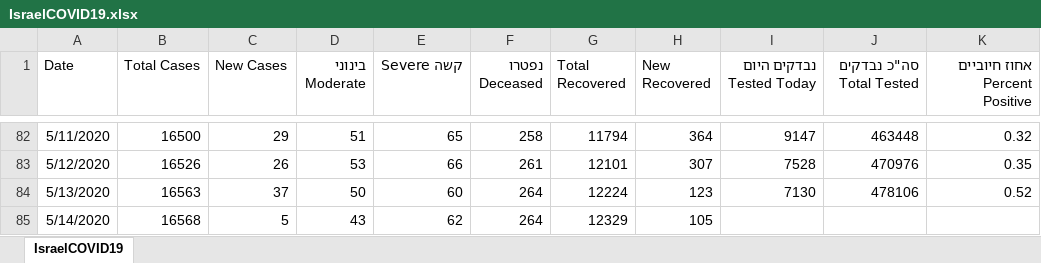
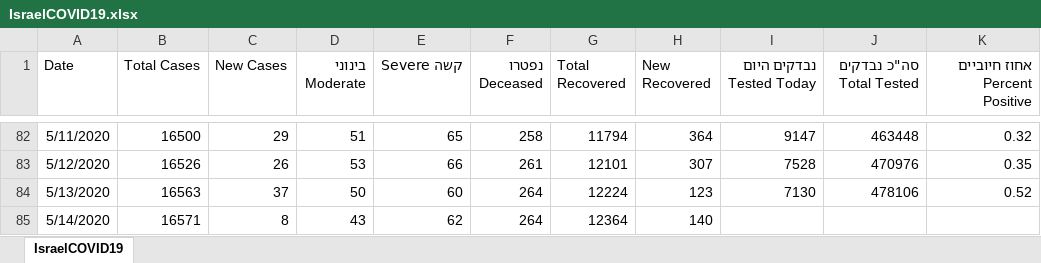
Before and after one commit to idandrd/israel-covid19-data, an Excel workbook: IsraelCOVID19.xlsx, sheet IsraelCOVID19, drawn as a sheet; only a part is shown, gaps mark what is left out; values as stored, in another font and other column widths than the file's, no borders; the diff names each change by its address in the sheet, - before the commit and + after, or states it on an @@ line.

```diff
--- a/IsraelCOVID19.xlsx (sheet IsraelCOVID19)
+++ b/IsraelCOVID19.xlsx (sheet IsraelCOVID19)
-B85 (Total Cases): 16568
+B85 (Total Cases): 16571
-C85 (New Cases): 5
+C85 (New Cases): 8
-G85 (Total Recovered): 12329
+G85 (Total Recovered): 12364
-H85 (New Recovered): 105
+H85 (New Recovered): 140
```
Also changed, not shown: 4 other files.
